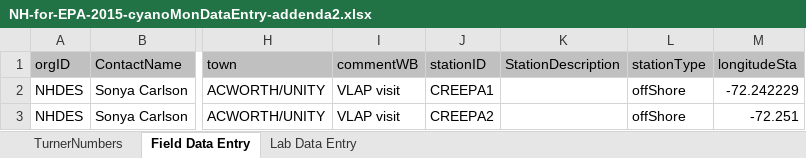
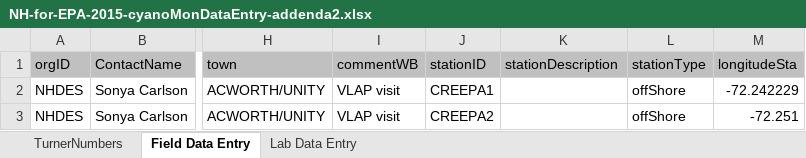
Before and after one commit to willbmisled/Reg1Cyano, an Excel workbook: Data2015/rawData/NH-for-EPA-2015-cyanoMonDataEntry-addenda2.xlsx, sheet Field Data Entry, drawn as a sheet; only a part is shown, gaps mark what is left out; values as stored, in another font and other column widths than the file's, no borders; the diff names each change by its address in the sheet, - before the commit and + after, or states it on an @@ line.

Commit message:
First draft of 2015 data ready

```diff
--- a/Data2015/rawData/NH-for-EPA-2015-cyanoMonDataEntry-addenda2.xlsx (sheet Field Data Entry)
+++ b/Data2015/rawData/NH-for-EPA-2015-cyanoMonDataEntry-addenda2.xlsx (sheet Field Data Entry)
-K1: StationDescription
+K1: stationDescription
```
Also changed, not shown: Data2015/rawData/NH-for-EPA-2015-cyanoMonDataEntry-addenda.xlsx, Data2015/rawData/NH-for-EPA-2015-cyanoMonDataEntry.xlsx, 41 other files.
